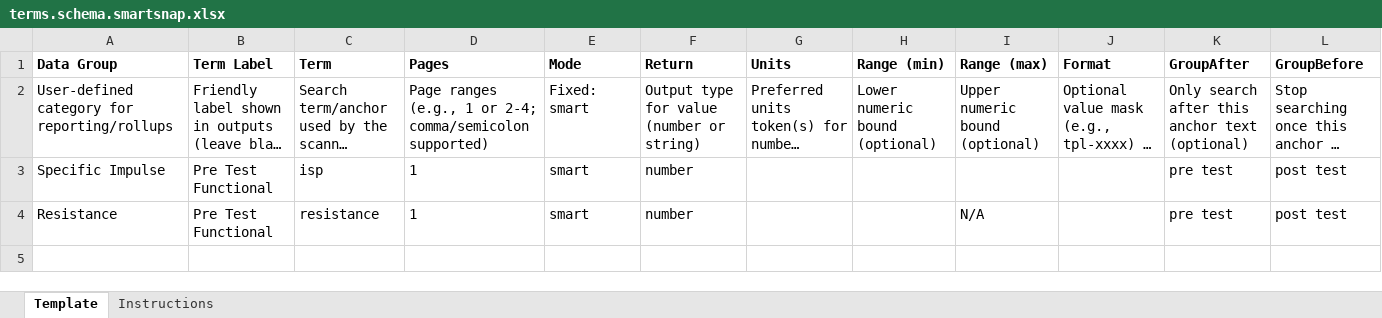
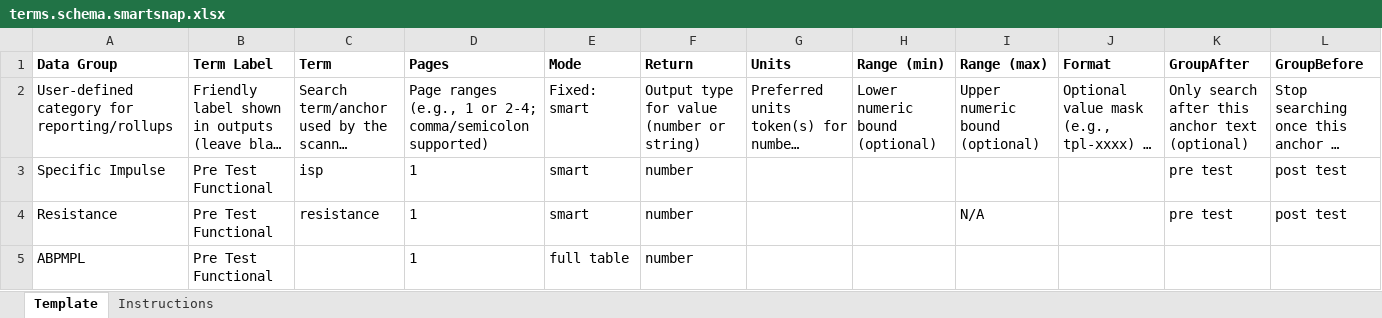
Before and after one commit to wodsyfounder-dotcom/PDF_Scanner, an Excel workbook: user_inputs/terms.schema.smartsnap.xlsx, sheet Template, drawn as a sheet; only a part is shown; long unchanged cells end in …; values as stored, in another font and other column widths than the file's, no borders; rows hold the shown columns only; the diff names each change by its address in the sheet, - before the commit and + after, or states it on an @@ line.

```diff
--- a/user_inputs/terms.schema.smartsnap.xlsx (sheet Template)
+++ b/user_inputs/terms.schema.smartsnap.xlsx (sheet Template)
+row 5: ABPMPL | Pre Test Functional |  | 1 | full table | number
```
Also changed, not shown: user_inputs/plot_terms.xlsx, 1 other file.
